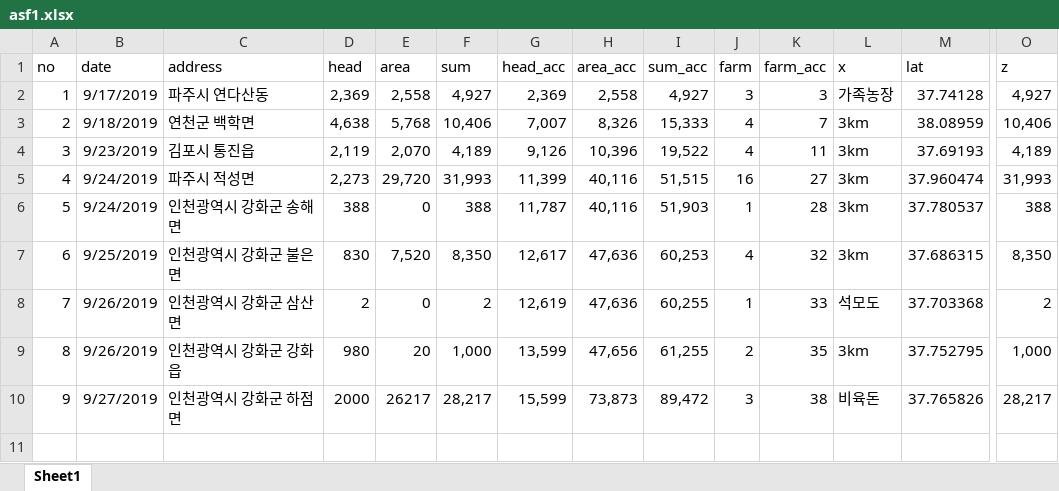
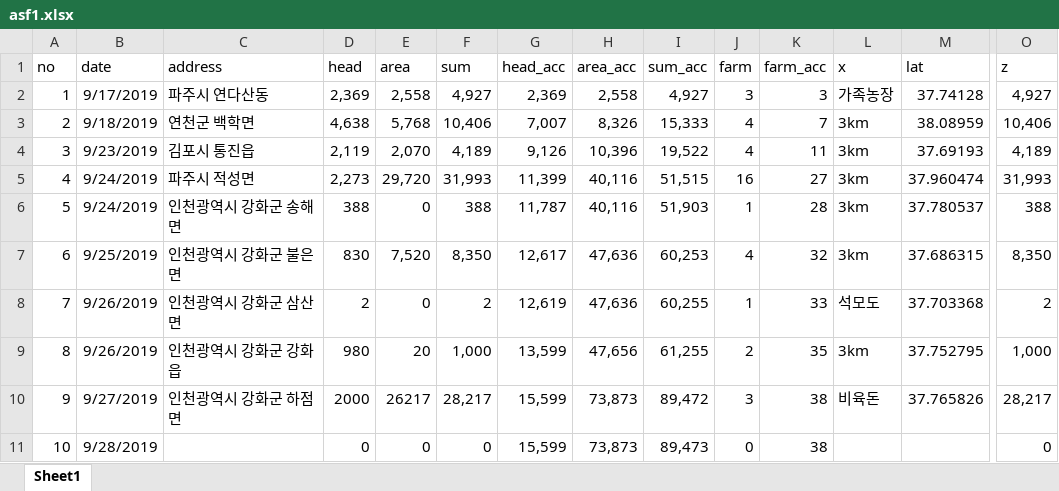
Before and after one commit to YoungjunNa/asf-timeline, an Excel workbook: analysis/asf1.xlsx, sheet Sheet1, drawn as a sheet; only a part is shown, gaps mark what is left out; values as stored, in another font and other column widths than the file's, no borders; rows hold the shown columns only; the diff names each change by its address in the sheet, - before the commit and + after, or states it on an @@ line.

```diff
--- a/analysis/asf1.xlsx (sheet Sheet1)
+++ b/analysis/asf1.xlsx (sheet Sheet1)
+row 11: 10 | 9/28/2019 |  | 0 | 0 | 0 | 15,599 | 73,873 | 89,473 | 0 | 38 |  |  | 0
```
Also changed, not shown: _site/analysis/asf1.xlsx, 17 other files.
